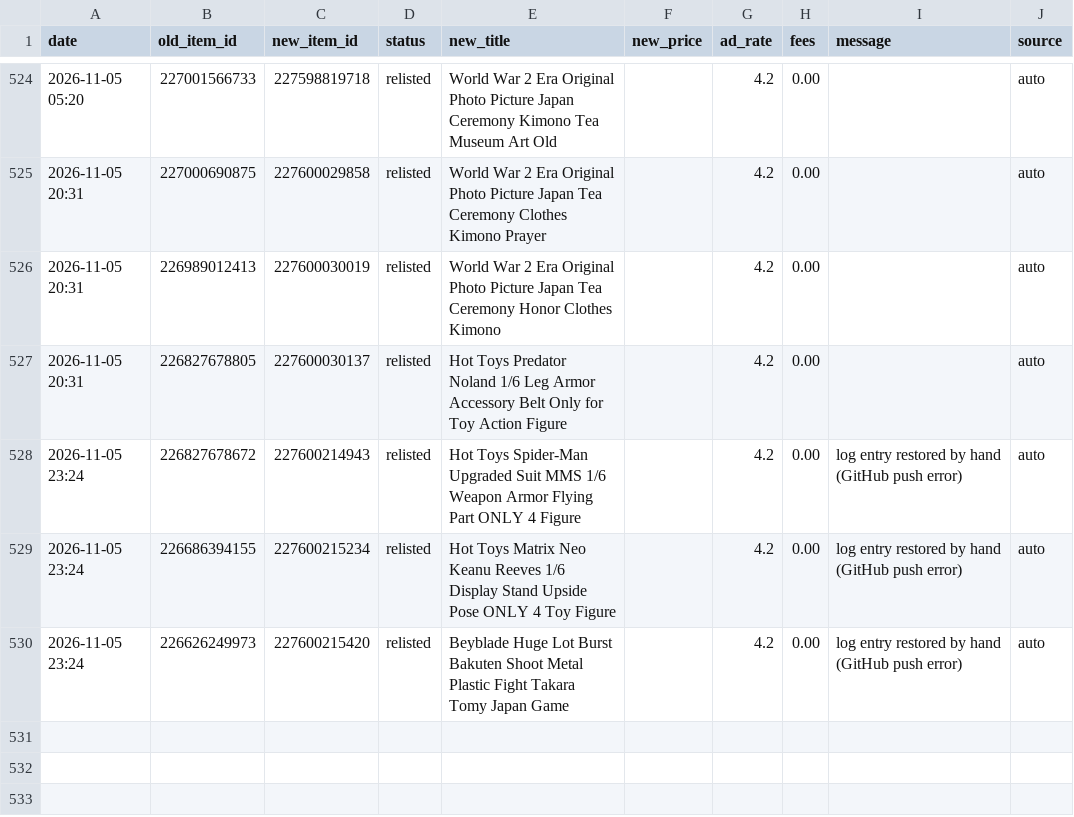
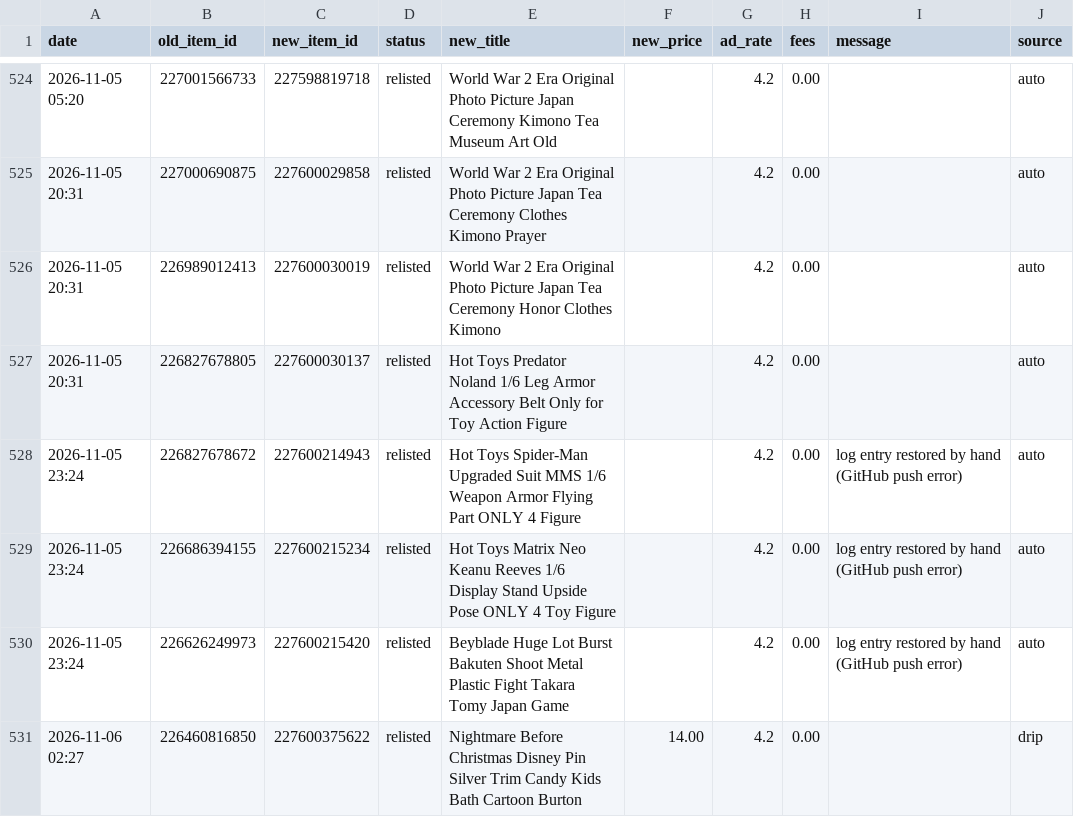
Before and after one commit to cromcomics1/ig-ebay-poster, a CSV file: log.csv, drawn as a sheet; only a part is shown, gaps mark what is left out; the diff names each change by its address in the sheet, - before the commit and + after, or states it on an @@ line.

Commit message:
Sell-similar log: 1 entries

```diff
--- a/log.csv
+++ b/log.csv
+row 531: 2026-11-06 02:27 | 226460816850 | 227600375622 | relisted | Nightmare Before Christmas Disney Pin Silver Trim Candy Kids Bath Cartoon Burton | 14.00 | 4.2 | 0.00 |  | drip
```
